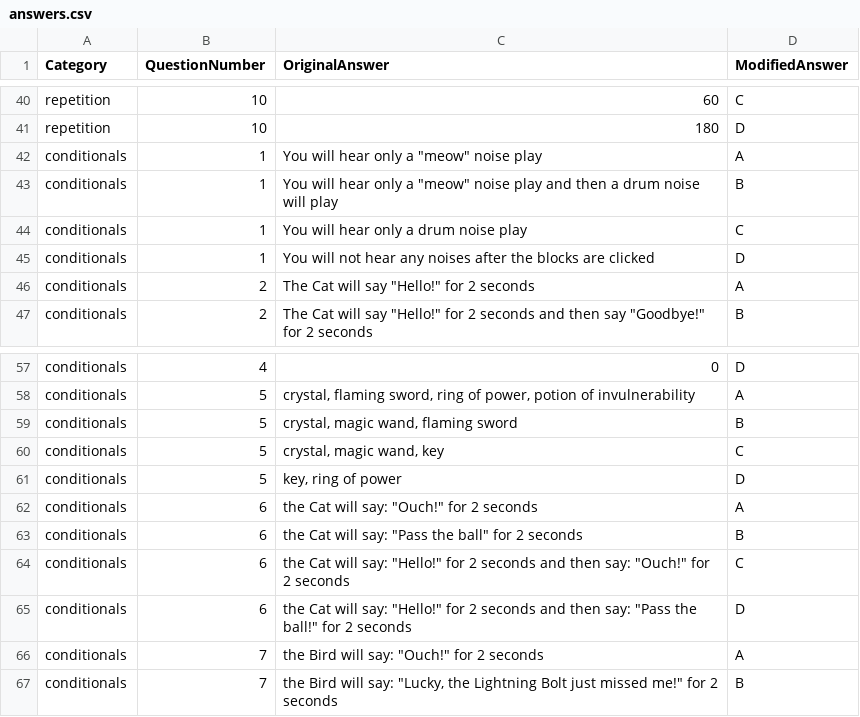
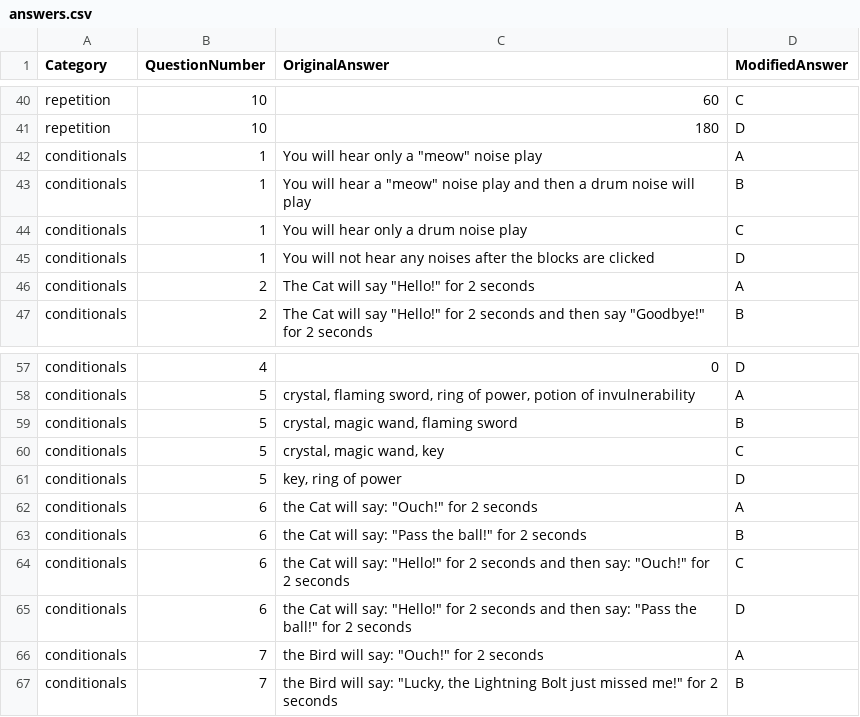
Before and after one commit to cs4s/coding_quiz_automarker, a CSV file: mapping_files/answers.csv, drawn as a sheet; only a part is shown, gaps mark what is left out.

```diff
--- a/mapping_files/answers.csv
+++ b/mapping_files/answers.csv
@@ -42,3 +42,3 @@ repetition,10,180,D
 conditionals,1,"You will hear only a ""meow"" noise play",A
-conditionals,1,"You will hear only a ""meow"" noise play and then a drum noise will play",B
+conditionals,1,"You will hear a ""meow"" noise play and then a drum noise will play",B
 conditionals,1,You will hear only a drum noise play,C
@@ -62,3 +62,3 @@ conditionals,5,"key, ring of power",D
 conditionals,6,"the Cat will say: ""Ouch!"" for 2 seconds",A
-conditionals,6,"the Cat will say: ""Pass the ball"" for 2 seconds",B
+conditionals,6,"the Cat will say: ""Pass the ball!"" for 2 seconds",B
 conditionals,6,"the Cat will say: ""Hello!"" for 2 seconds and then say: ""Ouch!"" for 2 seconds",C
```
Also changed, not shown: mapping_files/answer_headings.csv, 2 other files.
